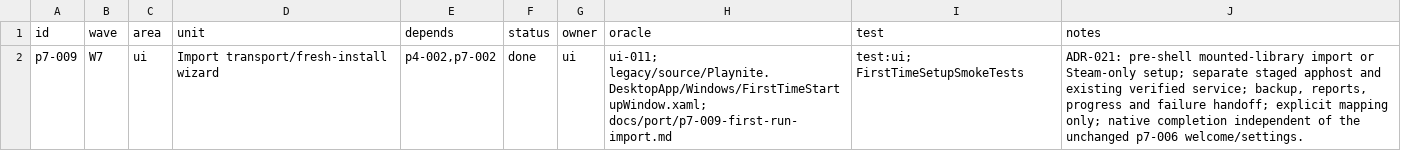
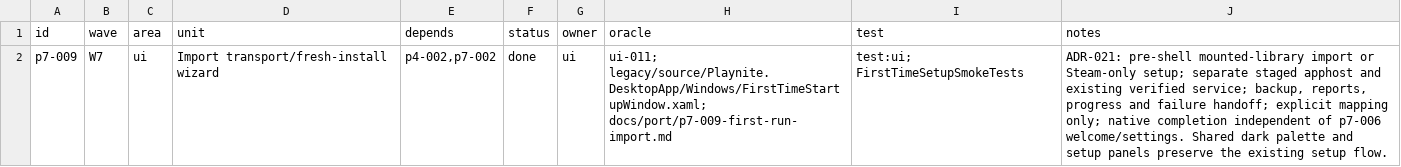
Before and after one commit to seanburkes/playnite-linux, a TSV file: docs/port/units/p7-009.queue.tsv, drawn as a sheet.

Commit message:
p7-009: Apply the shared dark theme to first-run setup (#240)
* p7-009: Apply the shared dark theme to first-run setup

Port-Unit: p7-009

* Record p7-009 dark setup CI evidence

Port-Unit: p7-009

```diff
--- a/docs/port/units/p7-009.queue.tsv
+++ b/docs/port/units/p7-009.queue.tsv
@@ -1,2 +1,2 @@
 id	wave	area	unit	depends	status	owner	oracle	test	notes
-p7-009	W7	ui	Import transport/fresh-install wizard	p4-002,p7-002	done	ui	ui-011; legacy/source/Playnite.DesktopApp/Windows/FirstTimeStartupWindow.xaml; docs/port/p7-009-first-run-import.md	test:ui; FirstTimeSetupSmokeTests	ADR-021: pre-shell mounted-library import or Steam-only setup; separate staged apphost and existing verified service; backup, reports, progress and failure handoff; explicit mapping only; native completion independent of the unchanged p7-006 welcome/settings.
+p7-009	W7	ui	Import transport/fresh-install wizard	p4-002,p7-002	done	ui	ui-011; legacy/source/Playnite.DesktopApp/Windows/FirstTimeStartupWindow.xaml; docs/port/p7-009-first-run-import.md	test:ui; FirstTimeSetupSmokeTests	ADR-021: pre-shell mounted-library import or Steam-only setup; separate staged apphost and existing verified service; backup, reports, progress and failure handoff; explicit mapping only; native completion independent of p7-006 welcome/settings. Shared dark palette and setup panels preserve the existing setup flow.
```
Also changed, not shown: 9 other files.
